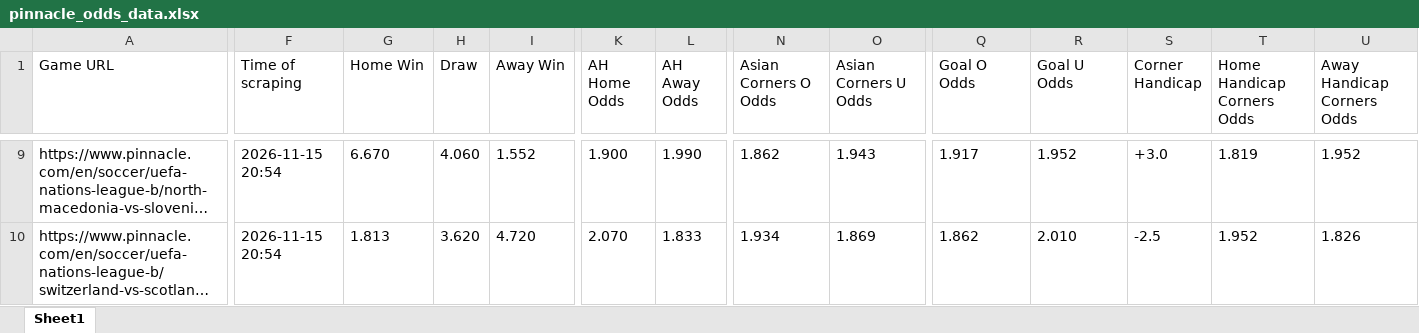
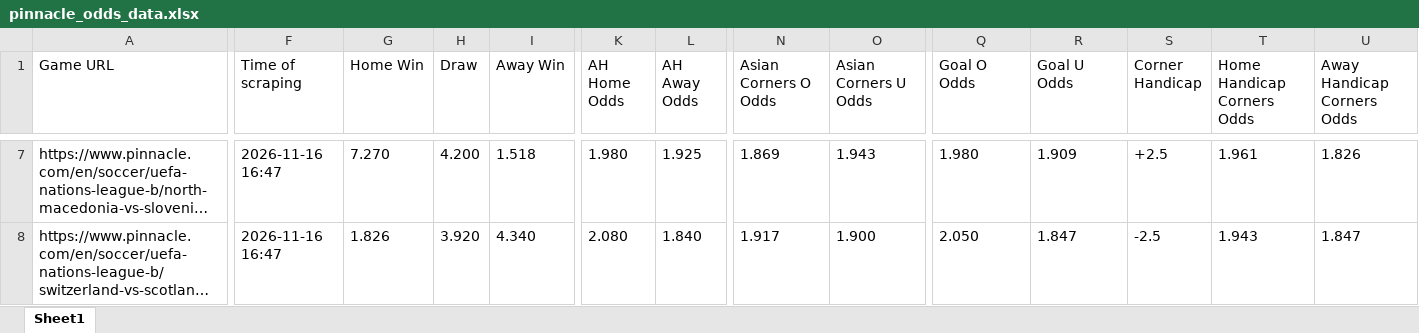
Before and after one commit to super-luke-chambers/pin_scraper, an Excel workbook: outputs/pinnacle_odds_data.xlsx, sheet Sheet1, drawn as a sheet; only a part is shown, gaps mark what is left out; long unchanged cells end in …; values as stored, in another font and other column widths than the file's, no borders; addresses are those after the commit; the diff covers the shown part only; the diff names each change by its address in the sheet, - before the commit and + after, or states it on an @@ line.

```diff
--- a/outputs/pinnacle_odds_data.xlsx (sheet Sheet1)
+++ b/outputs/pinnacle_odds_data.xlsx (sheet Sheet1)
-F7:F8 (Time of scraping): 2026-11-15 20:54
+F7:F8 (Time of scraping): 2026-11-16 16:47
-G7 (Home Win): 6.670
+G7 (Home Win): 7.270
-H7 (Draw): 4.060
+H7 (Draw): 4.200
-I7 (Away Win): 1.552
+I7 (Away Win): 1.518
-K7 (AH Home Odds): 1.900
+K7 (AH Home Odds): 1.980
-L7 (AH Away Odds): 1.990
+L7 (AH Away Odds): 1.925
-N7 (Asian Corners O Odds): 1.862
+N7 (Asian Corners O Odds): 1.869
-Q7 (Goal O Odds): 1.917
+Q7 (Goal O Odds): 1.980
-R7 (Goal U Odds): 1.952
+R7 (Goal U Odds): 1.909
-S7 (Corner Handicap): +3.0
+S7 (Corner Handicap): +2.5
-T7 (Home Handicap Corners Odds): 1.819
+T7 (Home Handicap Corners Odds): 1.961
-U7 (Away Handicap Corners Odds): 1.952
+U7 (Away Handicap Corners Odds): 1.826
-G8 (Home Win): 1.813
+G8 (Home Win): 1.826
-H8 (Draw): 3.620
+H8 (Draw): 3.920
-I8 (Away Win): 4.720
+I8 (Away Win): 4.340
-K8 (AH Home Odds): 2.070
+K8 (AH Home Odds): 2.080
-L8 (AH Away Odds): 1.833
+L8 (AH Away Odds): 1.840
-N8 (Asian Corners O Odds): 1.934
+N8 (Asian Corners O Odds): 1.917
-O8 (Asian Corners U Odds): 1.869
+O8 (Asian Corners U Odds): 1.900
-Q8 (Goal O Odds): 1.862
+Q8 (Goal O Odds): 2.050
-R8 (Goal U Odds): 2.010
+R8 (Goal U Odds): 1.847
-T8 (Home Handicap Corners Odds): 1.952
+T8 (Home Handicap Corners Odds): 1.943
-U8 (Away Handicap Corners Odds): 1.826
+U8 (Away Handicap Corners Odds): 1.847
```
Also changed, not shown: 6 added rows, 9 removed rows and 251 edited cells elsewhere in this sheet, outputs/pinnacle_corners_historical.xlsx, 3 other files.
